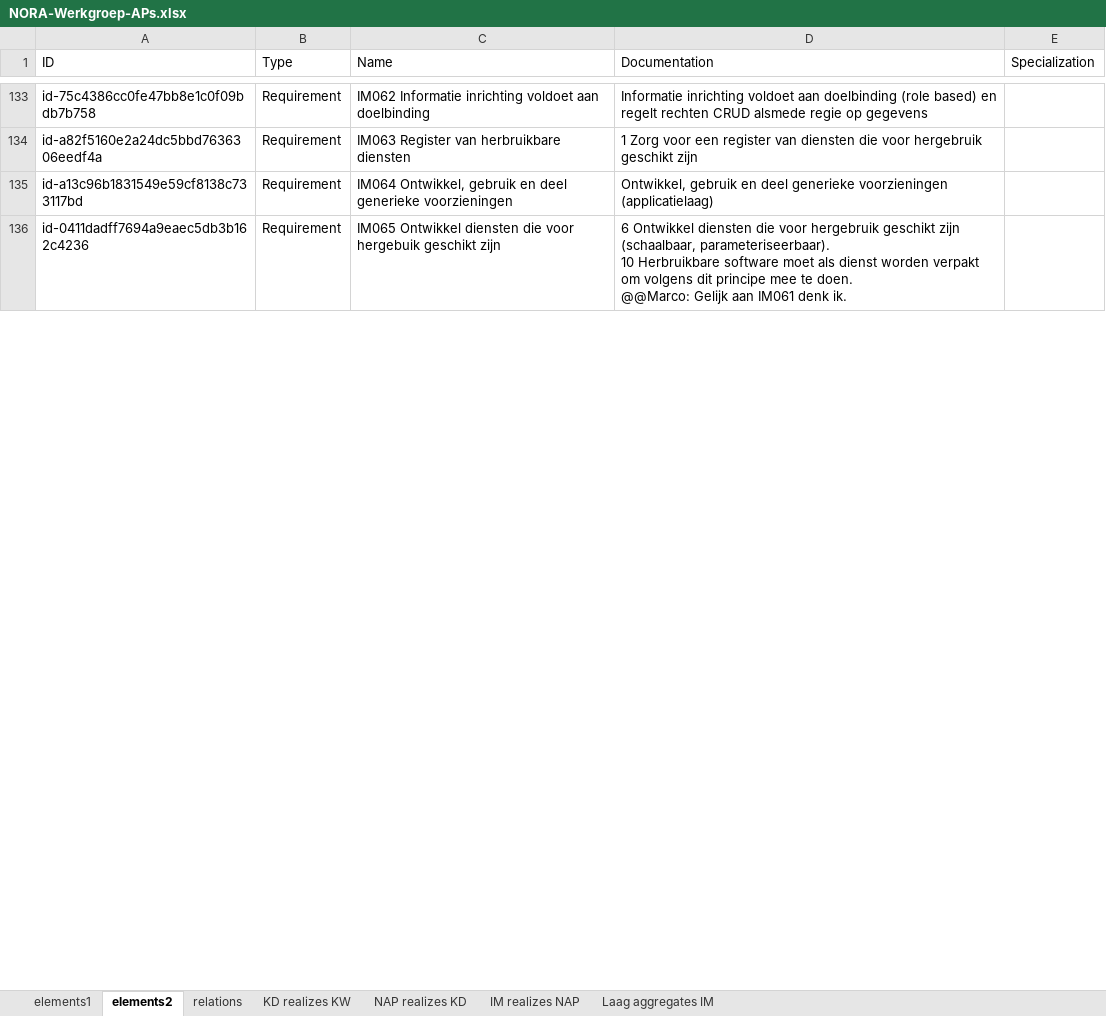
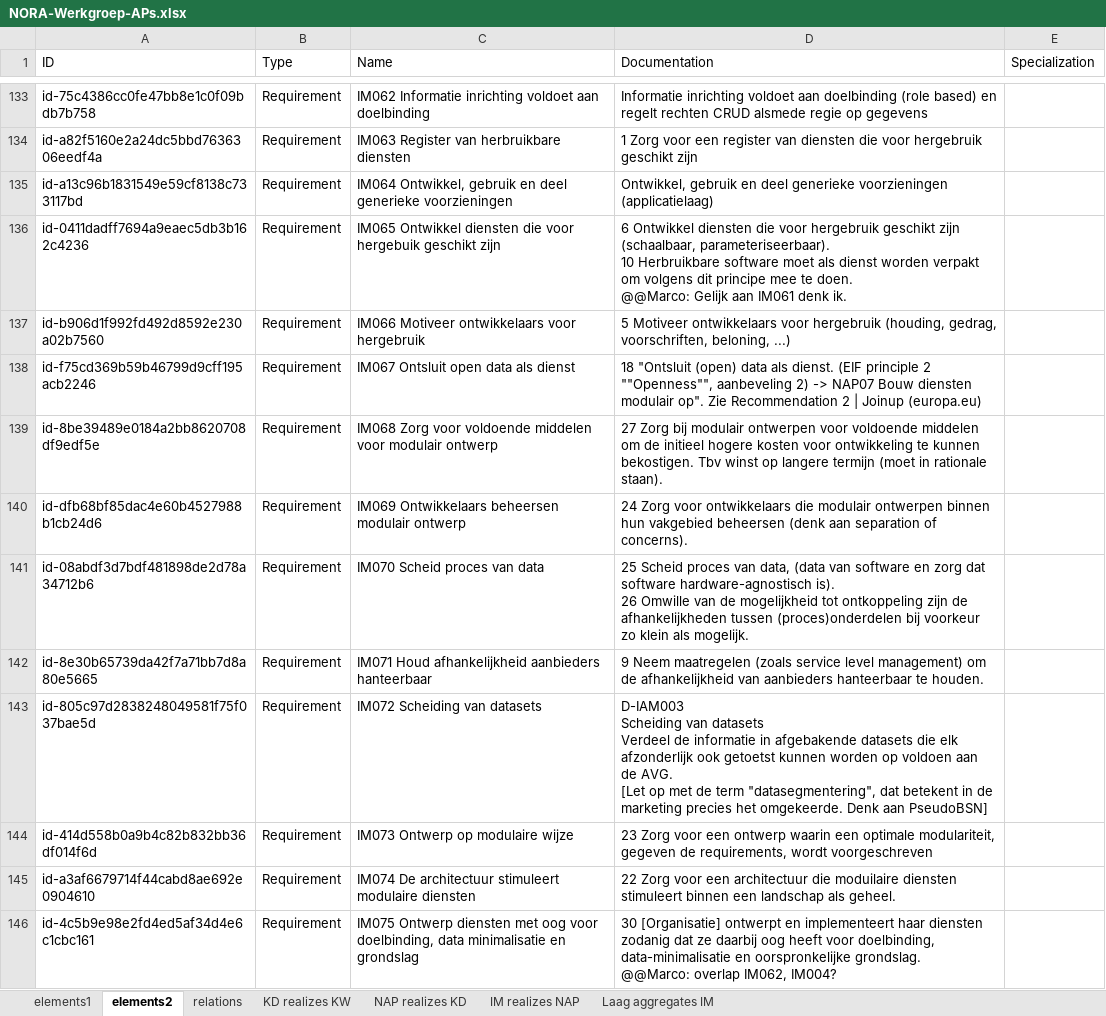
Before and after one commit to ICTU/NORA-Werkgroep-APs, an Excel workbook: excel/NORA-Werkgroep-APs.xlsx, sheet elements2, drawn as a sheet; only a part is shown, gaps mark what is left out; values as stored, in another font and other column widths than the file's, no borders; table styles not drawn; ↵ is a line break in a cell; the diff covers the shown part only; the diff names each change by its address in the sheet, - before the commit and + after, or states it on an @@ line.

```diff
--- a/excel/NORA-Werkgroep-APs.xlsx (sheet elements2)
+++ b/excel/NORA-Werkgroep-APs.xlsx (sheet elements2)
+row 137: id-b906d1f992fd492d8592e230a02b7560 | Requirement | IM066 Motiveer ontwikkelaars voor hergebruik | 5 Motiveer ontwikkelaars voor hergebruik (houding, gedrag, voorschriften, beloning, ...)
+row 138: id-f75cd369b59b46799d9cff195acb2246 | Requirement | IM067 Ontsluit open data als dienst | 18 "Ontsluit (open) data als dienst. (EIF principle 2 ""Openness"", aanbeveling 2) -> NAP07 Bouw diensten modulair op". Zie Recommendation 2 | Joinup (europa.eu)
+row 139: id-8be39489e0184a2bb8620708df9edf5e | Requirement | IM068 Zorg voor voldoende middelen voor modulair ontwerp | 27 Zorg bij modulair ontwerpen voor voldoende middelen om de initieel hogere kosten voor ontwikkeling te kunnen bekostigen. Tbv winst op langere termijn (moet in rationale staan).
+row 140: id-dfb68bf85dac4e60b4527988b1cb24d6 | Requirement | IM069 Ontwikkelaars beheersen modulair ontwerp | 24 Zorg voor ontwikkelaars die modulair ontwerpen binnen hun vakgebied beheersen (denk aan separation of concerns).
+row 141: id-08abdf3d7bdf481898de2d78a34712b6 | Requirement | IM070 Scheid proces van data | 25 Scheid proces van data, (data van software en zorg dat software hardware-agnostisch is). ↵ 26 Omwille van de mogelijkheid tot ontkoppeling zijn de afhankelijkheden tussen (proces)onderdelen bij voorkeur zo klein als mogelijk.
+row 142: id-8e30b65739da42f7a71bb7d8a80e5665 | Requirement | IM071 Houd afhankelijkheid aanbieders hanteerbaar | 9 Neem maatregelen (zoals service level management) om de afhankelijkheid van aanbieders hanteerbaar te houden.
+row 143: id-805c97d2838248049581f75f037bae5d | Requirement | IM072 Scheiding van datasets | D-IAM003 ↵ Scheiding van datasets ↵ Verdeel de informatie in afgebakende datasets die elk afzonderlijk ook getoetst kunnen worden op voldoen aan de AVG. ↵ [Let op met de term "datasegmentering", dat betekent in de marketing precies het omgekeerde. Denk aan PseudoBSN]
+row 144: id-414d558b0a9b4c82b832bb36df014f6d | Requirement | IM073 Ontwerp op modulaire wijze | 23 Zorg voor een ontwerp waarin een optimale modulariteit, gegeven de requirements, wordt voorgeschreven
+row 145: id-a3af6679714f44cabd8ae692e0904610 | Requirement | IM074 De architectuur stimuleert modulaire diensten | 22 Zorg voor een architectuur die moduilaire diensten stimuleert binnen een landschap als geheel.
+row 146: id-4c5b9e98e2fd4ed5af34d4e6c1cbc161 | Requirement | IM075 Ontwerp diensten met oog voor doelbinding, data minimalisatie en grondslag | 30 [Organisatie] ontwerpt en implementeert haar diensten zodanig dat ze daarbij oog heeft voor doelbinding, data-minimalisatie en oorspronkelijke grondslag. ↵ @@Marco: overlap IM062, IM004?
```
Also changed, not shown: 95 added rows and 3 edited cells elsewhere in this sheet, sheet relations, sheet elements1, sheet IM realizes NAP, sheet Laag aggregates IM.
